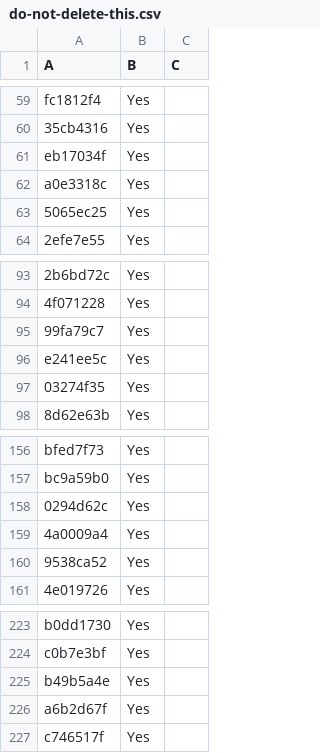
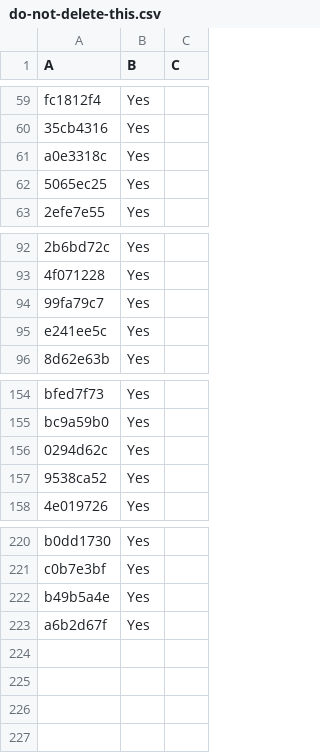
Before and after one commit to LightspeedBalls/data, a CSV file: do-not-delete-this.csv, drawn as a sheet; only a part is shown, gaps mark what is left out; the diff names each change by its address in the sheet, - before the commit and + after, or states it on an @@ line.

Commit message:
Update

```diff
--- a/do-not-delete-this.csv
+++ b/do-not-delete-this.csv
-row 61: eb17034f | Yes
-row 97: 03274f35 | Yes
-row 159: 4a0009a4 | Yes
-row 227: c746517f | Yes
```
